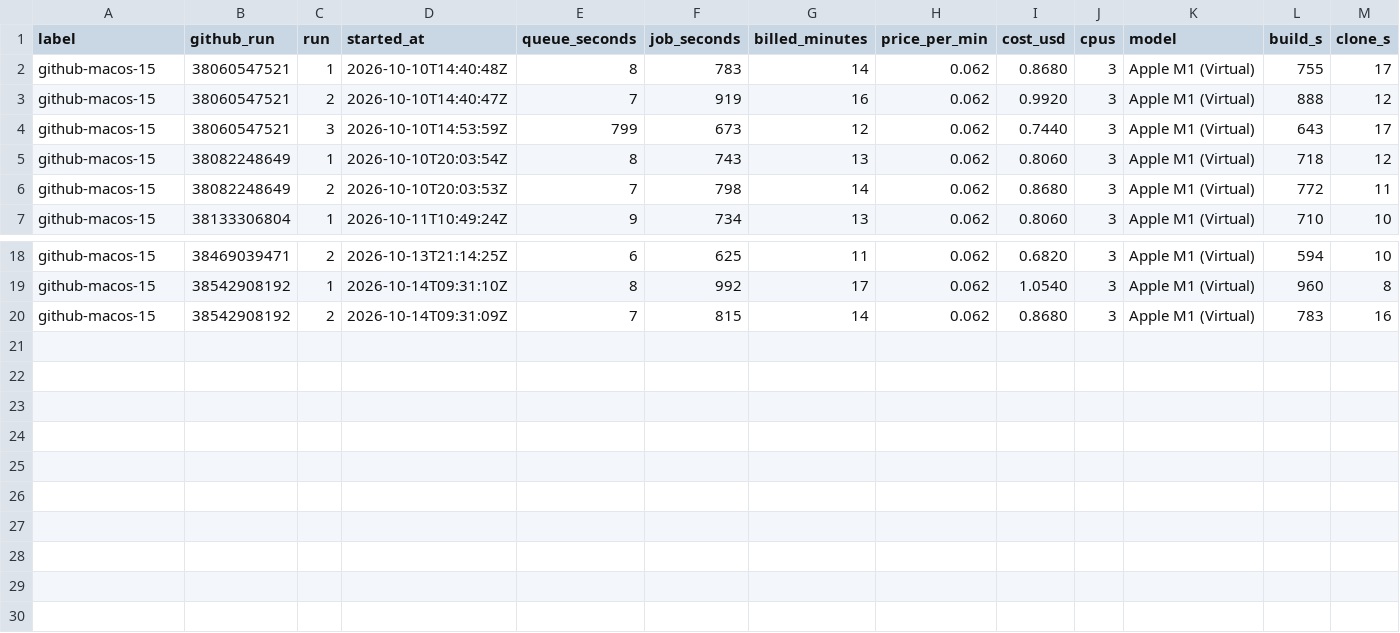
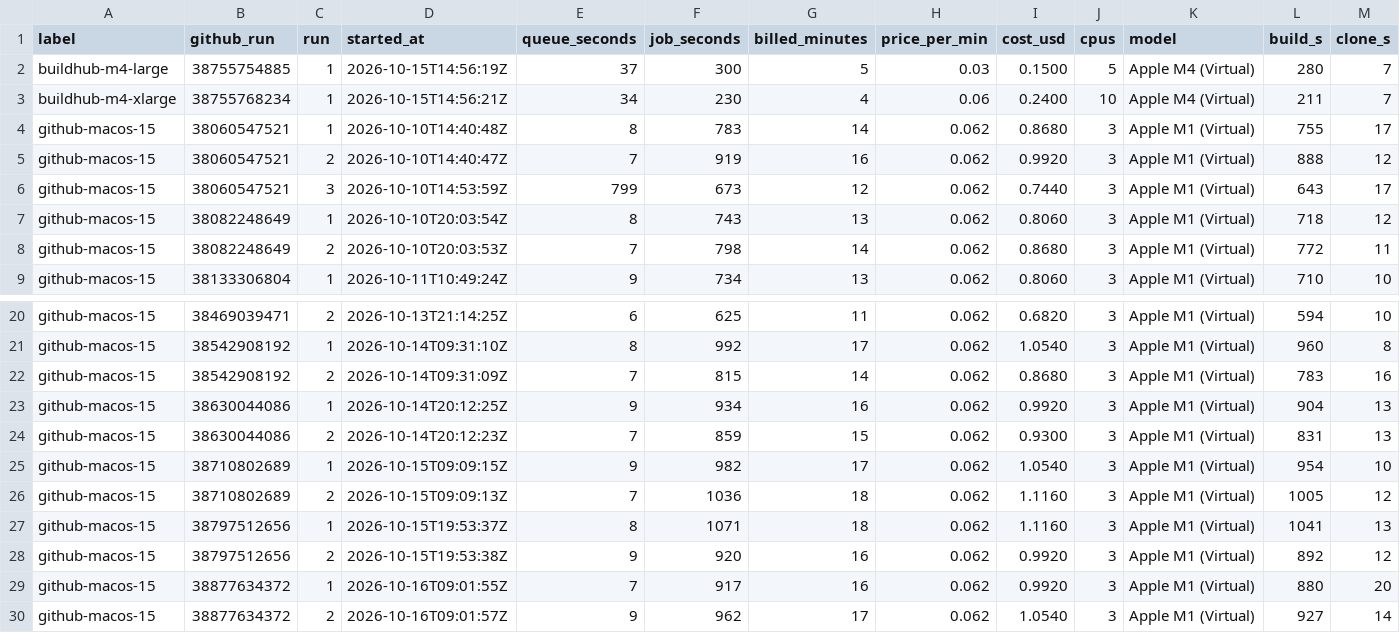
Before and after one commit to The-DevOps-Daily/gha-runner-benchmark, a CSV file: results/macos-xcodebenchmark.csv, drawn as a sheet; only a part is shown, gaps mark what is left out; the diff names each change by its address in the sheet, - before the commit and + after, or states it on an @@ line.

```diff
--- a/results/macos-xcodebenchmark.csv
+++ b/results/macos-xcodebenchmark.csv
+row 2: buildhub-m4-large | 38755754885 | 1 | 2026-10-15T14:56:19Z | 37 | 300 | 5 | 0.03 | 0.1500 | 5 | Apple M4 (Virtual) | 280 | 7
+row 3: buildhub-m4-xlarge | 38755768234 | 1 | 2026-10-15T14:56:21Z | 34 | 230 | 4 | 0.06 | 0.2400 | 10 | Apple M4 (Virtual) | 211 | 7
+row 23: github-macos-15 | 38630044086 | 1 | 2026-10-14T20:12:25Z | 9 | 934 | 16 | 0.062 | 0.9920 | 3 | Apple M1 (Virtual) | 904 | 13
+row 24: github-macos-15 | 38630044086 | 2 | 2026-10-14T20:12:23Z | 7 | 859 | 15 | 0.062 | 0.9300 | 3 | Apple M1 (Virtual) | 831 | 13
+row 25: github-macos-15 | 38710802689 | 1 | 2026-10-15T09:09:15Z | 9 | 982 | 17 | 0.062 | 1.0540 | 3 | Apple M1 (Virtual) | 954 | 10
+row 26: github-macos-15 | 38710802689 | 2 | 2026-10-15T09:09:13Z | 7 | 1036 | 18 | 0.062 | 1.1160 | 3 | Apple M1 (Virtual) | 1005 | 12
+row 27: github-macos-15 | 38797512656 | 1 | 2026-10-15T19:53:37Z | 8 | 1071 | 18 | 0.062 | 1.1160 | 3 | Apple M1 (Virtual) | 1041 | 13
+row 28: github-macos-15 | 38797512656 | 2 | 2026-10-15T19:53:38Z | 9 | 920 | 16 | 0.062 | 0.9920 | 3 | Apple M1 (Virtual) | 892 | 12
+row 29: github-macos-15 | 38877634372 | 1 | 2026-10-16T09:01:55Z | 7 | 917 | 16 | 0.062 | 0.9920 | 3 | Apple M1 (Virtual) | 880 | 20
+row 30: github-macos-15 | 38877634372 | 2 | 2026-10-16T09:01:57Z | 9 | 962 | 17 | 0.062 | 1.0540 | 3 | Apple M1 (Virtual) | 927 | 14
```
Also changed, not shown: results/linux-prometheus.csv, 9 other files.
